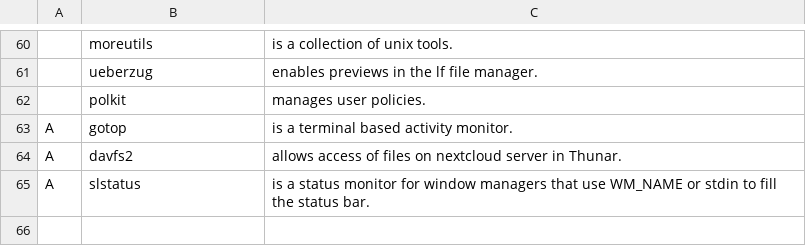
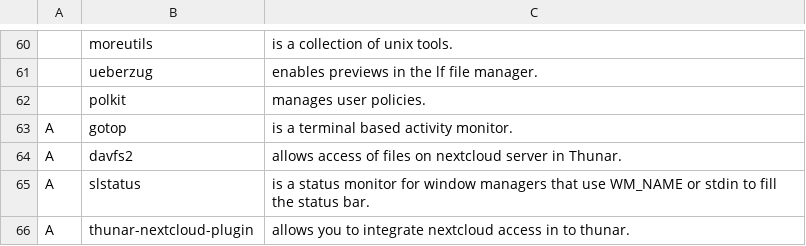
Before and after one commit to kvorschk/karbs, a CSV file: progs.csv, drawn as a sheet; only a part is shown, gaps mark what is left out; the diff names each change by its address in the sheet, - before the commit and + after, or states it on an @@ line.

Commit message:
added thunar nextcloud plugin.

```diff
--- a/progs.csv
+++ b/progs.csv
+row 66: A | thunar-nextcloud-plugin | allows you to integrate nextcloud access in to thunar.
```
